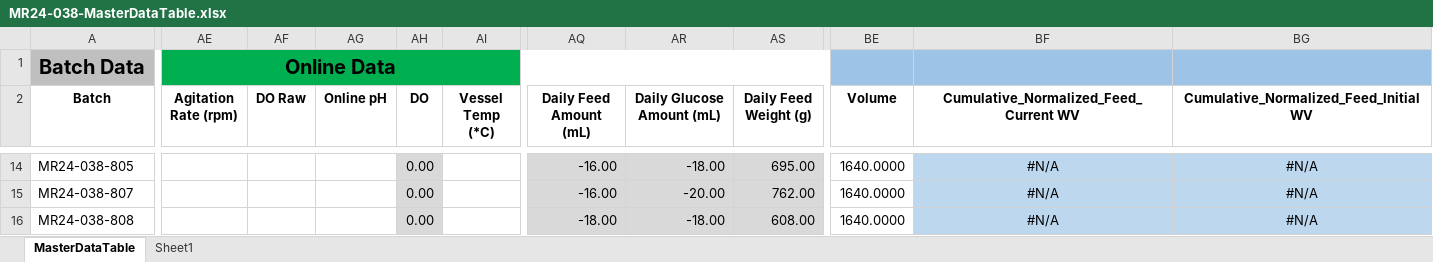
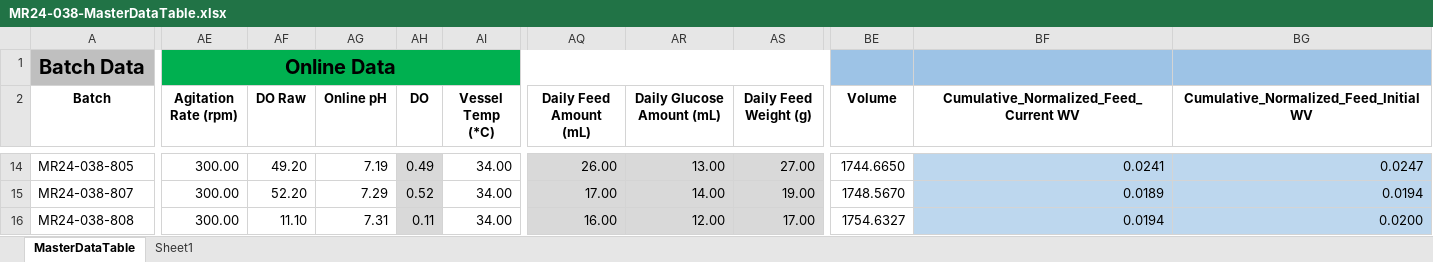
Before and after one commit to zhatz111/state-space-mpc, an Excel workbook: data/mr24-038-experiment/MR24-038-MasterDataTable.xlsx, sheet MasterDataTable, drawn as a sheet; only a part is shown, gaps mark what is left out; values as stored, in another font and other column widths than the file's, no borders; conditional formats not drawn; removed rows and columns are numbered as before the commit, all else as after; rows hold the shown columns only; the diff covers the shown part only; the diff names each change by its address in the sheet, - before the commit and + after, or states it on an @@ line.

```diff
--- a/data/mr24-038-experiment/MR24-038-MasterDataTable.xlsx (sheet MasterDataTable)
+++ b/data/mr24-038-experiment/MR24-038-MasterDataTable.xlsx (sheet MasterDataTable)
-AE14 (Agitation Rate (rpm)): (empty)
+AE14 (Agitation Rate (rpm)): 300.00
-AF14 (DO Raw): (empty)
+AF14 (DO Raw): 49.20
-AG14 (Online pH): (empty)
+AG14 (Online pH): 7.19
-AH14 (DO): 0.00
+AH14 (DO): 0.49
-AI14 (Vessel Temp (*C)): (empty)
+AI14 (Vessel Temp (*C)): 34.00
-AQ14 (Daily Feed Amount (mL)): -16.00
+AQ14 (Daily Feed Amount (mL)): 26.00
-AR14 (Daily Glucose Amount (mL)): -18.00
+AR14 (Daily Glucose Amount (mL)): 13.00
-AS14 (Daily Feed Weight (g)): 695.00
+AS14 (Daily Feed Weight (g)): 27.00
-BE14 (Volume): 1640.0000
+BE14 (Volume): 1744.6650
-BF14: #N/A
+BF14: 0.0241
-BF14:BG14 alignment: center
+BF14:BG14 alignment: right
-BG14: #N/A
+BG14: 0.0247
-row 15: MR24-038-807 |  |  |  | 0.00 |  | -16.00 | -20.00 | 762.00 | 1640.0000 | #N/A | #N/A
+row 15: MR24-038-807 | 300.00 | 52.20 | 7.29 | 0.52 | 34.00 | 17.00 | 14.00 | 19.00 | 1748.5670 | 0.0189 | 0.0194
-AE16 (Agitation Rate (rpm)): (empty)
+AE16 (Agitation Rate (rpm)): 300.00
-AF16 (DO Raw): (empty)
+AF16 (DO Raw): 11.10
-AG16 (Online pH): (empty)
+AG16 (Online pH): 7.31
-AH16 (DO): 0.00
+AH16 (DO): 0.11
-AI16 (Vessel Temp (*C)): (empty)
+AI16 (Vessel Temp (*C)): 34.00
-AQ16 (Daily Feed Amount (mL)): -18.00
+AQ16 (Daily Feed Amount (mL)): 16.00
-AR16 (Daily Glucose Amount (mL)): -18.00
+AR16 (Daily Glucose Amount (mL)): 12.00
-AS16 (Daily Feed Weight (g)): 608.00
+AS16 (Daily Feed Weight (g)): 17.00
-BE16 (Volume): 1640.0000
+BE16 (Volume): 1754.6327
-BF16: #N/A
+BF16: 0.0194
-BF16:BG16 alignment: center
+BF16:BG16 alignment: right
-BG16: #N/A
+BG16: 0.0200
```
Also changed, not shown: 72 edited cells and cell formats elsewhere in this sheet, 4 other files.
